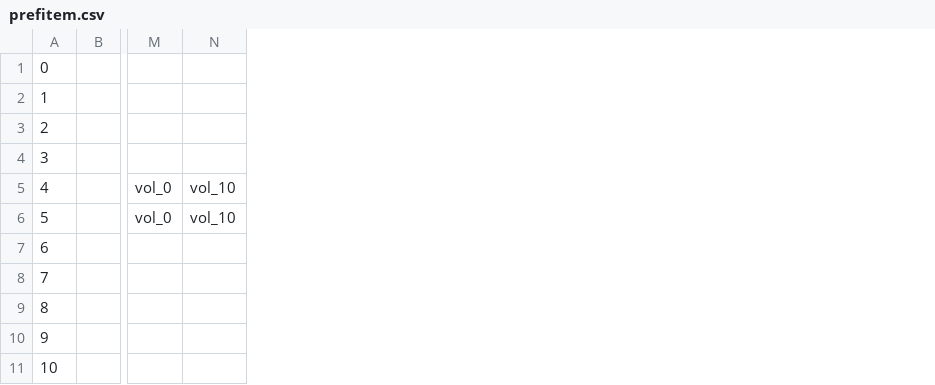
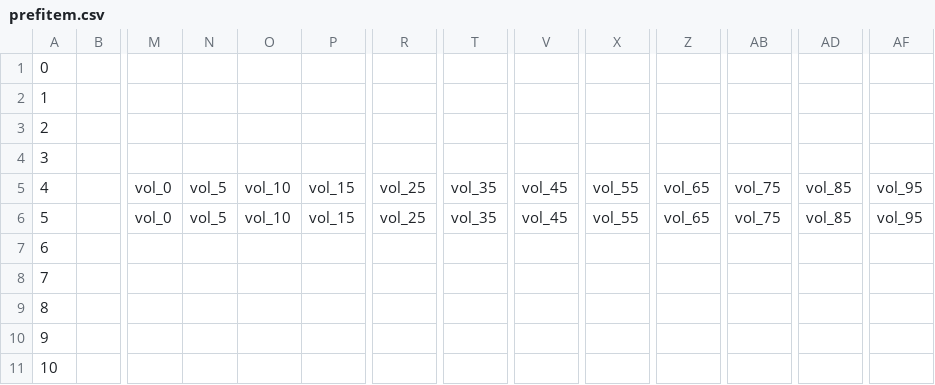
Before and after one commit to MihailJP/MiHaJong, a CSV file: mjcore/data/prefitem.csv, drawn as a sheet; only a part is shown, gaps mark what is left out; the diff names each change by its address in the sheet, - before the commit and + after, or states it on an @@ line.

```diff
--- a/mjcore/data/prefitem.csv
+++ b/mjcore/data/prefitem.csv
+column N, rows 5-6: vol_5 | vol_5
+column P, rows 5-6: vol_15 | vol_15
+column R, rows 5-6: vol_25 | vol_25
+column T, rows 5-6: vol_35 | vol_35
+column V, rows 5-6: vol_45 | vol_45
+column X, rows 5-6: vol_55 | vol_55
+column Z, rows 5-6: vol_65 | vol_65
+column AB, rows 5-6: vol_75 | vol_75
+column AD, rows 5-6: vol_85 | vol_85
+column AF, rows 5-6: vol_95 | vol_95
```
Also changed, not shown: 2 other files.
